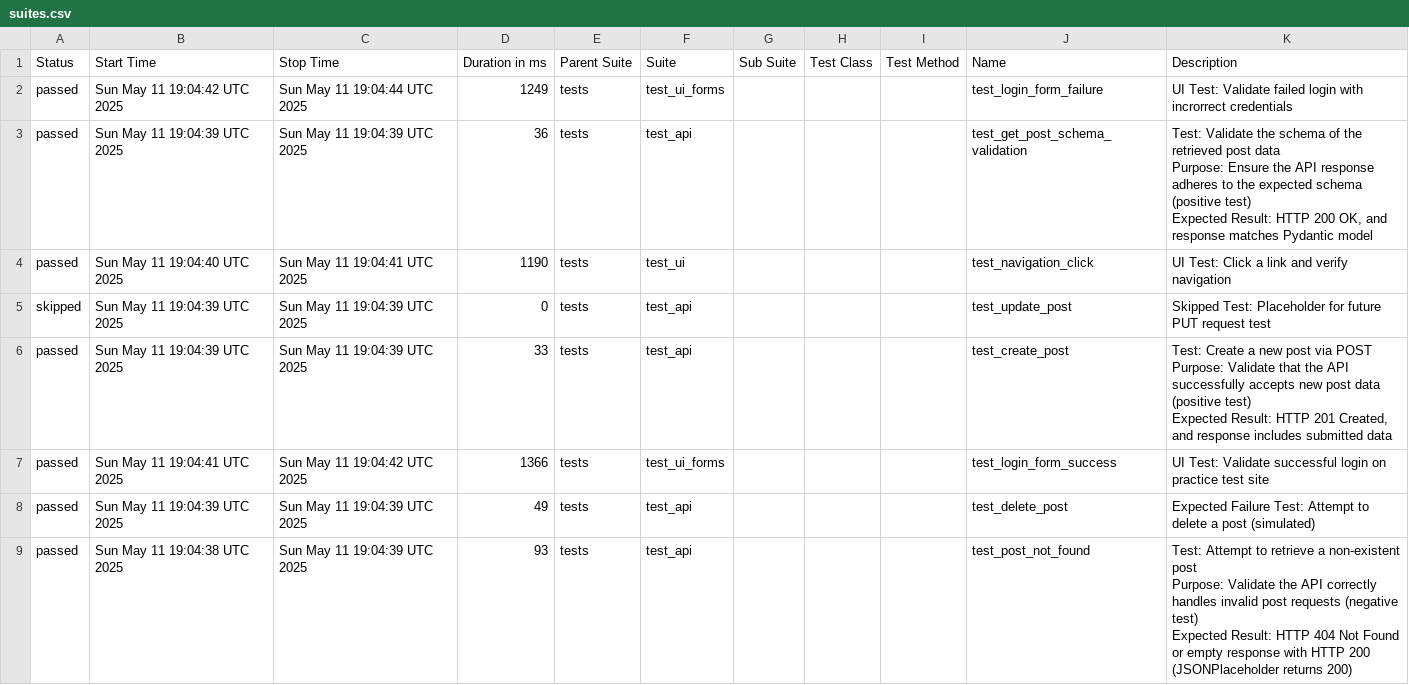
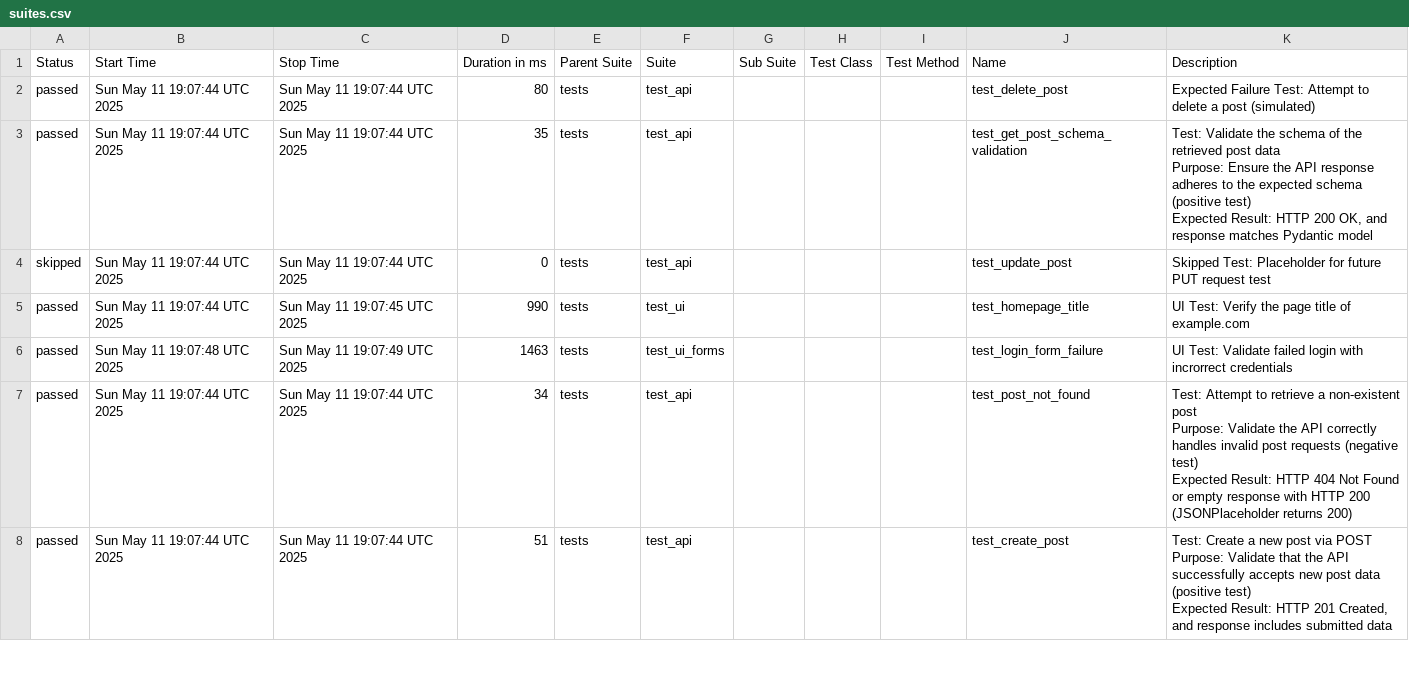
Before and after one commit to Trclark0553/api_testing_demo, a CSV file: data/suites.csv, drawn as a sheet; only a part is shown; the diff covers the shown part only.

```diff
--- a/data/suites.csv
+++ b/data/suites.csv
@@ -1,21 +1,20 @@
 "Status","Start Time","Stop Time","Duration in ms","Parent Suite","Suite","Sub Suite","Test Class","Test Method","Name","Description"
-"passed","Sun May 11 19:04:42 UTC 2025","Sun May 11 19:04:44 UTC 2025","1249","tests","test_ui_forms","","","","test_login_form_failure"," UI Test: Validate failed login with incrorrect credentials "
-"passed","Sun May 11 19:04:39 UTC 2025","Sun May 11 19:04:39 UTC 2025","36","tests","test_api","","","","test_get_post_schema_validation","
-    Test: Validate the schema of the retrieved post data
-    Purpose: Ensure the API response adheres to the expected schema (positive test)
-    Expected Result: HTTP 200 OK, and response matches Pydantic model
-    "
-"passed","Sun May 11 19:04:40 UTC 2025","Sun May 11 19:04:41 UTC 2025","1190","tests","test_ui","","","","test_navigation_click"," UI Test: Click a link and verify navigation "
-"skipped","Sun May 11 19:04:39 UTC 2025","Sun May 11 19:04:39 UTC 2025","0","tests","test_api","","","","test_update_post","Skipped Test: Placeholder for future PUT request test"
-"passed","Sun May 11 19:04:39 UTC 2025","Sun May 11 19:04:39 UTC 2025","33","tests","test_api","","","","test_create_post","
-    Test: Create a new post via POST
-    Purpose: Validate that the API successfully accepts new post data (positive test)
-    Expected Result: HTTP 201 Created, and response includes submitted data
-    "
-"passed","Sun May 11 19:04:41 UTC 2025","Sun May 11 19:04:42 UTC 2025","1366","tests","test_ui_forms","","","","test_login_form_success"," UI Test: Validate successful login on practice test site "
-"passed","Sun May 11 19:04:39 UTC 2025","Sun May 11 19:04:39 UTC 2025","49","tests","test_api","","","","test_delete_post","Expected Failure Test: Attempt to delete a post (simulated)"
-"passed","Sun May 11 19:04:38 UTC 2025","Sun May 11 19:04:39 UTC 2025","93","tests","test_api","","","","test_post_not_found","
-    Test: Attempt to retrieve a non-existent post
-    Purpose: Validate the API correctly handles invalid post requests (negative test)
-    Expected Result: HTTP 404 Not Found or empty response with HTTP 200 (JSONPlaceholder returns 200)
-    "
+"passed","Sun May 11 19:07:44 UTC 2025","Sun May 11 19:07:44 UTC 2025","80","tests","test_api","","","","test_delete_post","Expected Failure Test: Attempt to delete a post (simulated)"
+"passed","Sun May 11 19:07:44 UTC 2025","Sun May 11 19:07:44 UTC 2025","35","tests","test_api","","","","test_get_post_schema_validation","
+    Test: Validate the schema of the retrieved post data
+    Purpose: Ensure the API response adheres to the expected schema (positive test)
+    Expected Result: HTTP 200 OK, and response matches Pydantic model
+    "
+"skipped","Sun May 11 19:07:44 UTC 2025","Sun May 11 19:07:44 UTC 2025","0","tests","test_api","","","","test_update_post","Skipped Test: Placeholder for future PUT request test"
+"passed","Sun May 11 19:07:44 UTC 2025","Sun May 11 19:07:45 UTC 2025","990","tests","test_ui","","","","test_homepage_title"," UI Test: Verify the page title of example.com "
+"passed","Sun May 11 19:07:48 UTC 2025","Sun May 11 19:07:49 UTC 2025","1463","tests","test_ui_forms","","","","test_login_form_failure"," UI Test: Validate failed login with incrorrect credentials "
+"passed","Sun May 11 19:07:44 UTC 2025","Sun May 11 19:07:44 UTC 2025","34","tests","test_api","","","","test_post_not_found","
+    Test: Attempt to retrieve a non-existent post
+    Purpose: Validate the API correctly handles invalid post requests (negative test)
+    Expected Result: HTTP 404 Not Found or empty response with HTTP 200 (JSONPlaceholder returns 200)
+    "
+"passed","Sun May 11 19:07:44 UTC 2025","Sun May 11 19:07:44 UTC 2025","51","tests","test_api","","","","test_create_post","
+    Test: Create a new post via POST
+    Purpose: Validate that the API successfully accepts new post data (positive test)
+    Expected Result: HTTP 201 Created, and response includes submitted data
+    "
```
Also changed, not shown: 1 added row and 8 edited cells elsewhere in this file, 41 other files.
